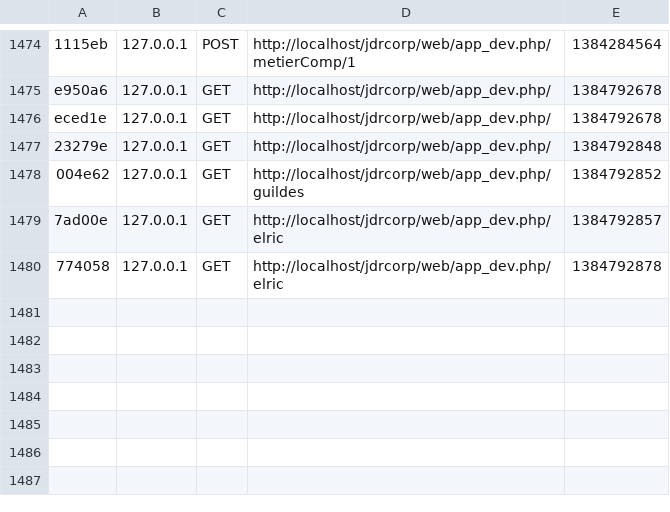
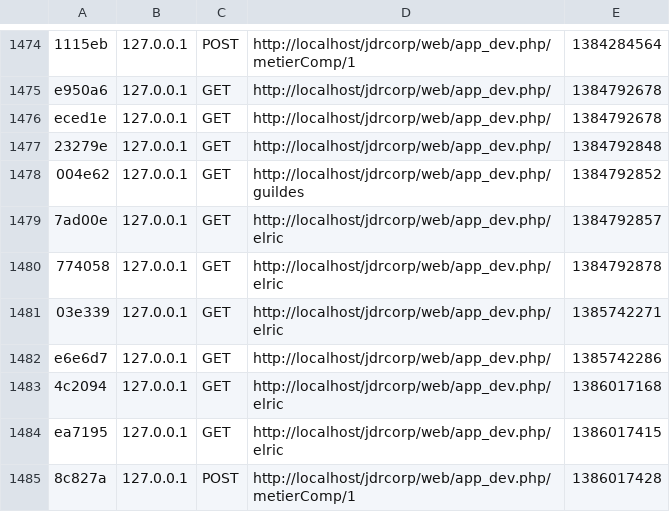
Before and after one commit to peinorim/jdrcorp, a CSV file: app/cache/dev/profiler/index.csv, drawn as a sheet; only a part is shown, gaps mark what is left out; the diff names each change by its address in the sheet, - before the commit and + after, or states it on an @@ line.

```diff
--- a/app/cache/dev/profiler/index.csv
+++ b/app/cache/dev/profiler/index.csv
+row 1481: 03e339 | 127.0.0.1 | GET | http://localhost/jdrcorp/web/app_dev.php/elric | 1385742271
+row 1482: e6e6d7 | 127.0.0.1 | GET | http://localhost/jdrcorp/web/app_dev.php/ | 1385742286
+row 1483: 4c2094 | 127.0.0.1 | GET | http://localhost/jdrcorp/web/app_dev.php/elric | 1386017168
+row 1484: ea7195 | 127.0.0.1 | GET | http://localhost/jdrcorp/web/app_dev.php/elric | 1386017415
+row 1485: 8c827a | 127.0.0.1 | POST | http://localhost/jdrcorp/web/app_dev.php/metierComp/1 | 1386017428
```
Also changed, not shown: 13 other files.
